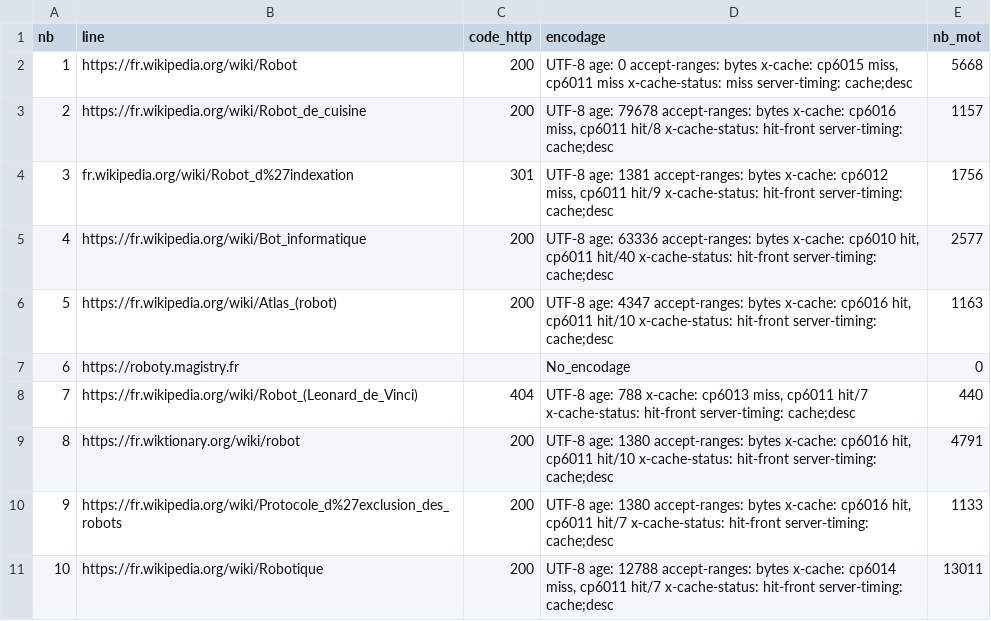
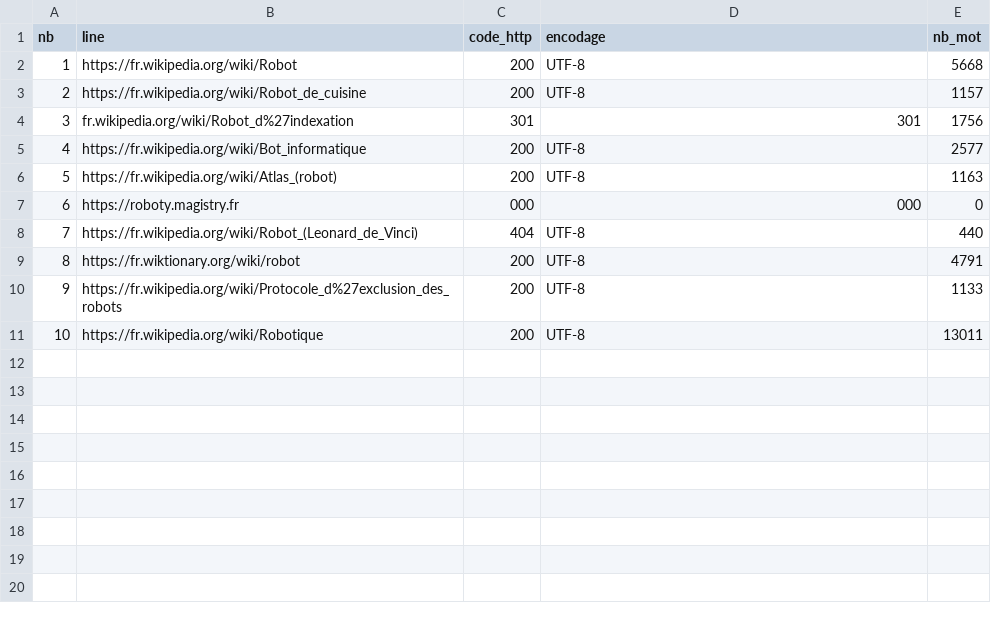
Before and after one commit to Shiyi-YAO/PPE1-2025, a TSV file: miniprojet/tableaux/tableau_fr.tsv, drawn as a sheet.

```diff
--- a/miniprojet/tableaux/tableau_fr.tsv
+++ b/miniprojet/tableaux/tableau_fr.tsv
@@ -1,11 +1,11 @@
 nb	line	code_http	encodage	nb_mot
-1	https://fr.wikipedia.org/wiki/Robot	200	UTF-8 age: 0 accept-ranges: bytes x-cache: cp6015 miss, cp6011 miss x-cache-status: miss server-timing: cache;desc	    5668
-2	https://fr.wikipedia.org/wiki/Robot_de_cuisine	200	UTF-8 age: 79678 accept-ranges: bytes x-cache: cp6016 miss, cp6011 hit/8 x-cache-status: hit-front server-timing: cache;desc	    1157
-3	fr.wikipedia.org/wiki/Robot_d%27indexation	301	UTF-8 age: 1381 accept-ranges: bytes x-cache: cp6012 miss, cp6011 hit/9 x-cache-status: hit-front server-timing: cache;desc	    1756
-4	https://fr.wikipedia.org/wiki/Bot_informatique	200	UTF-8 age: 63336 accept-ranges: bytes x-cache: cp6010 hit, cp6011 hit/40 x-cache-status: hit-front server-timing: cache;desc	    2577
-5	https://fr.wikipedia.org/wiki/Atlas_(robot)	200	UTF-8 age: 4347 accept-ranges: bytes x-cache: cp6016 hit, cp6011 hit/10 x-cache-status: hit-front server-timing: cache;desc	    1163
-6	https://roboty.magistry.fr		No_encodage	       0
-7	https://fr.wikipedia.org/wiki/Robot_(Leonard_de_Vinci)	404	UTF-8 age: 788 x-cache: cp6013 miss, cp6011 hit/7 x-cache-status: hit-front server-timing: cache;desc	     440
-8	https://fr.wiktionary.org/wiki/robot	200	UTF-8 age: 1380 accept-ranges: bytes x-cache: cp6016 hit, cp6011 hit/10 x-cache-status: hit-front server-timing: cache;desc	    4791
-9	https://fr.wikipedia.org/wiki/Protocole_d%27exclusion_des_robots	200	UTF-8 age: 1380 accept-ranges: bytes x-cache: cp6016 hit, cp6011 hit/7 x-cache-status: hit-front server-timing: cache;desc	    1133
-10	https://fr.wikipedia.org/wiki/Robotique	200	UTF-8 age: 12788 accept-ranges: bytes x-cache: cp6014 miss, cp6011 hit/7 x-cache-status: hit-front server-timing: cache;desc	   13011
+1	https://fr.wikipedia.org/wiki/Robot	200	UTF-8	    5668
+2	https://fr.wikipedia.org/wiki/Robot_de_cuisine	200	UTF-8	    1157
+3	fr.wikipedia.org/wiki/Robot_d%27indexation	301	301	    1756
+4	https://fr.wikipedia.org/wiki/Bot_informatique	200	UTF-8	    2577
+5	https://fr.wikipedia.org/wiki/Atlas_(robot)	200	UTF-8	    1163
+6	https://roboty.magistry.fr	000	000	       0
+7	https://fr.wikipedia.org/wiki/Robot_(Leonard_de_Vinci)	404	UTF-8	     440
+8	https://fr.wiktionary.org/wiki/robot	200	UTF-8	    4791
+9	https://fr.wikipedia.org/wiki/Protocole_d%27exclusion_des_robots	200	UTF-8	    1133
+10	https://fr.wikipedia.org/wiki/Robotique	200	UTF-8	   13011
```
Also changed, not shown: 1 other file.
